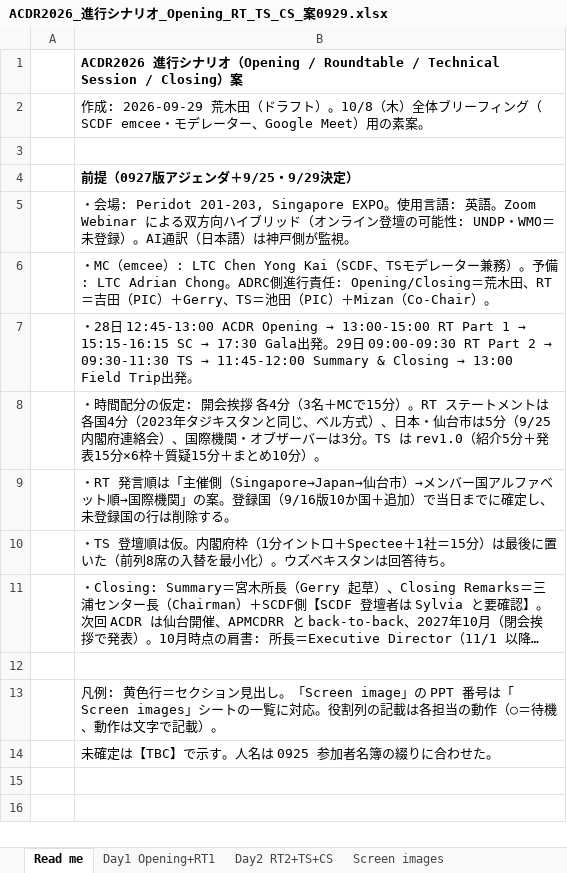
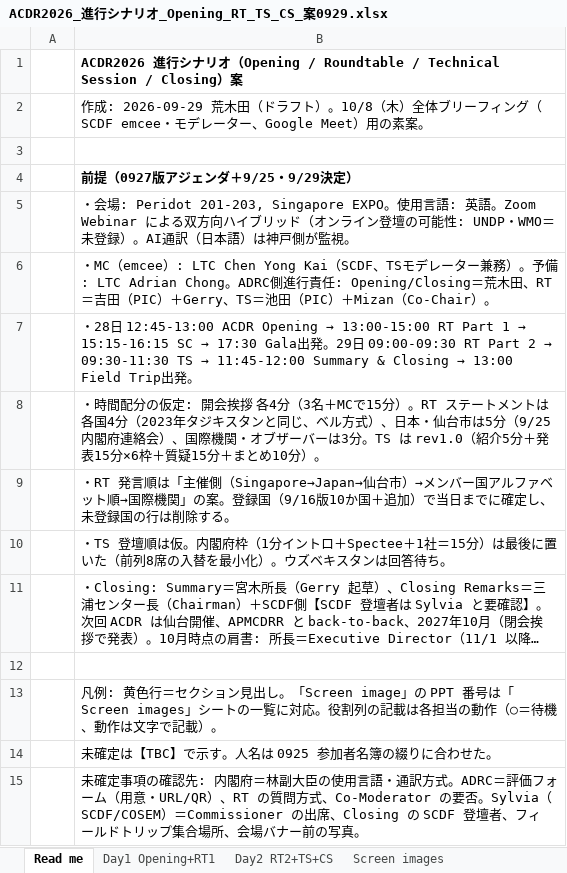
Before and after one commit to kochobi-max/whatsmap, an Excel workbook: reports/acdr2026_staff_deployment/進行シナリオ_0929/ACDR2026_進行シナリオ_Opening_RT_TS_CS_案0929.xlsx, sheet Read me, drawn as a sheet; long unchanged cells end in …; values as stored, in another font and other column widths than the file's, no borders; the diff names each change by its address in the sheet, - before the commit and + after, or states it on an @@ line.

```diff
--- a/reports/acdr2026_staff_deployment/進行シナリオ_0929/ACDR2026_進行シナリオ_Opening_RT_TS_CS_案0929.xlsx (sheet Read me)
+++ b/reports/acdr2026_staff_deployment/進行シナリオ_0929/ACDR2026_進行シナリオ_Opening_RT_TS_CS_案0929.xlsx (sheet Read me)
+row 15:  | 未確定事項の確認先: 内閣府＝林副大臣の使用言語・通訳方式。ADRC＝評価フォーム（用意・URL/QR）、RT の質問方式、Co-Moderator の要否。Sylvia（SCDF/COSEM）＝Commissioner の出席、Closing の SCDF 登壇者、フィールドトリップ集合場所、会場バナー前の写真。
```
Also changed, not shown: sheet Screen images, sheet Day2 RT2+TS+CS, sheet Day1 Opening+RT1, 1 other file.
